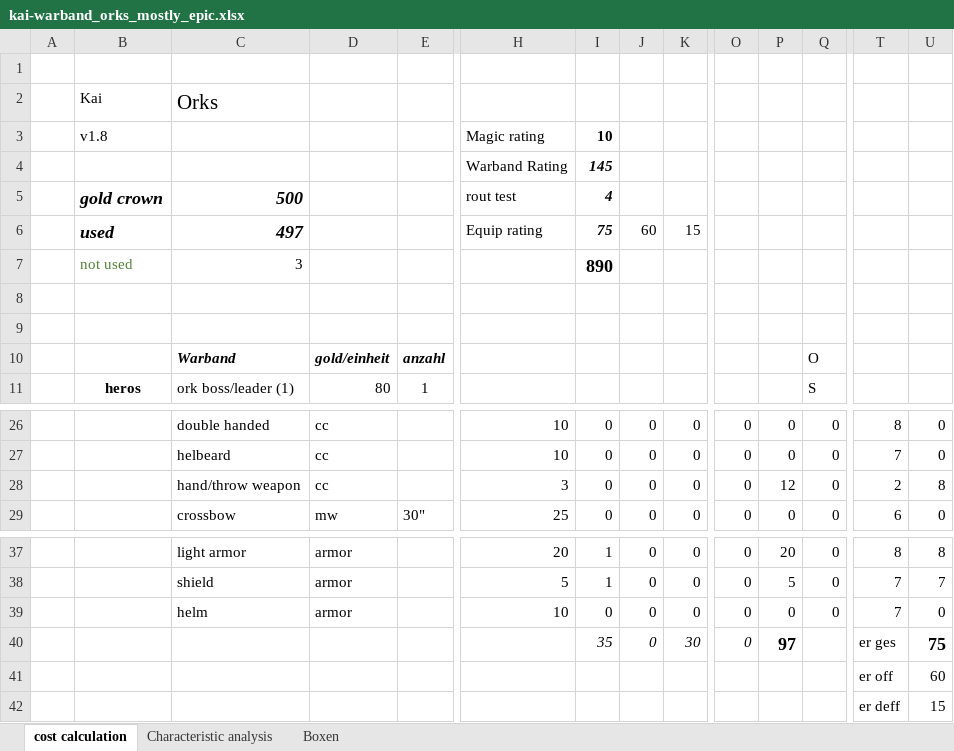
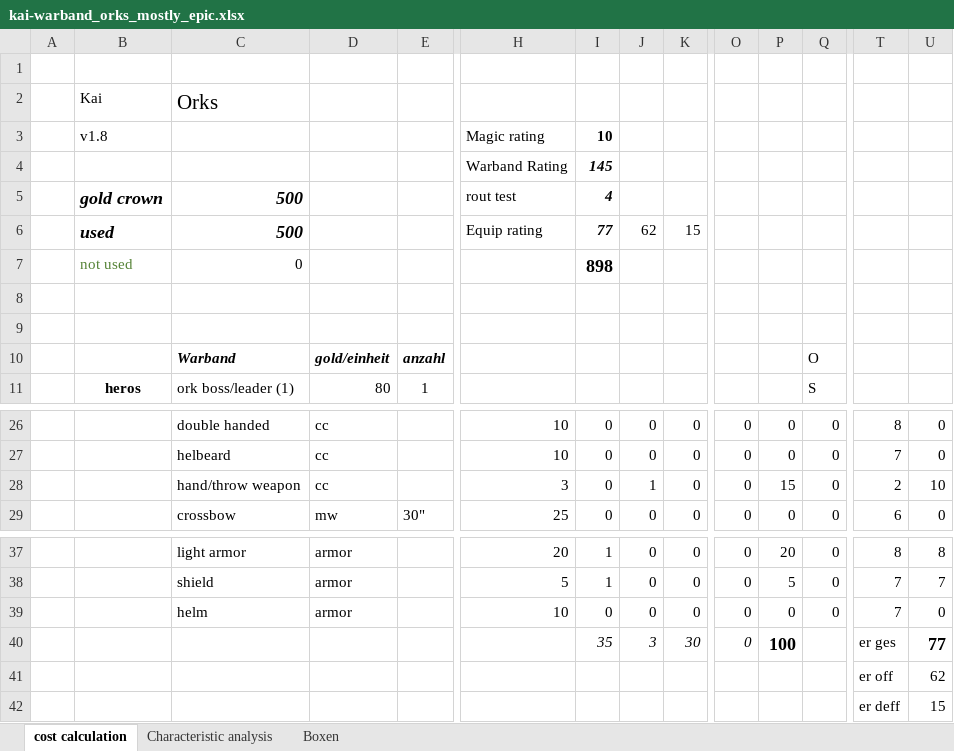
Before and after one commit to Labernator/Mordheim, an Excel workbook: kai/kai-warband_orks_mostly_epic.xlsx, sheet cost calculation, drawn as a sheet; only a part is shown, gaps mark what is left out; values as stored, in another font and other column widths than the file's, no borders; conditional formats and table styles not drawn; removed rows and columns are numbered as before the commit, all else as after; rows hold the shown columns only; the diff names each change by its address in the sheet, - before the commit and + after, or states it on an @@ line.

```diff
--- a/kai/kai-warband_orks_mostly_epic.xlsx (sheet cost calculation)
+++ b/kai/kai-warband_orks_mostly_epic.xlsx (sheet cost calculation)
-C6: 497
+C6: 500
-I6: 75
+I6: 77
-J6: 60
+J6: 62
-row 7:  | not used | 3 |  |  |  | 890
+row 7:  | not used | 0 |  |  |  | 898
-J28: 0
+J28: 1
-P28: 12
+P28: 15
-U28: 8
+U28: 10
-J40: 0
+J40: 3
-P40: 97
+P40: 100
-U40: 75
+U40: 77
-U41: 60
+U41: 62
```
Also changed, not shown: 3 other files.
